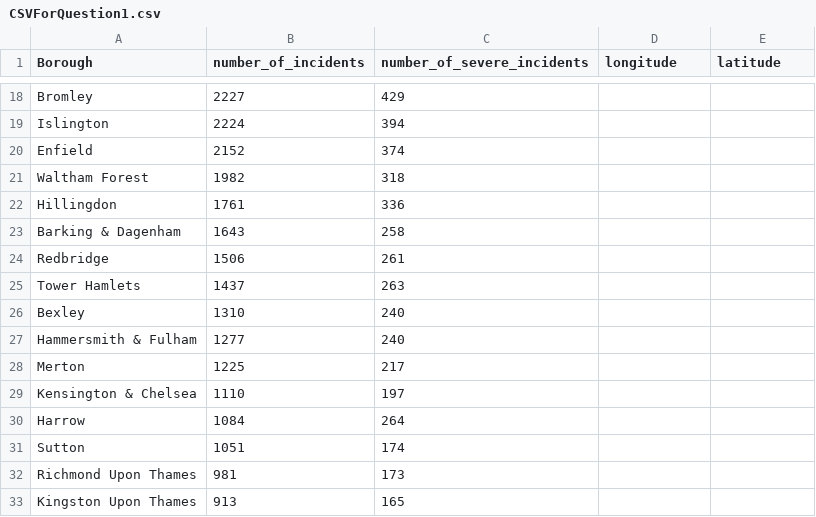
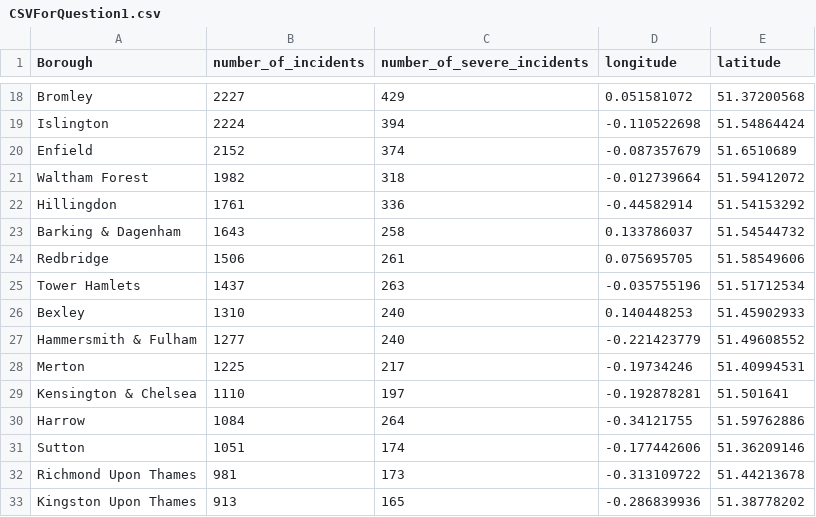
Before and after one commit to MasonLeeCity123/Data, a CSV file: CSVForQuestion1.csv, drawn as a sheet; only a part is shown, gaps mark what is left out; the diff covers the shown part only; the diff names each change by its address in the sheet, - before the commit and + after, or states it on an @@ line.

```diff
--- a/CSVForQuestion1.csv
+++ b/CSVForQuestion1.csv
-D18 (longitude): (empty)
+D18 (longitude): 0.051581072
-E18 (latitude): (empty)
+E18 (latitude): 51.37200568
-D19 (longitude): (empty)
+D19 (longitude): -0.110522698
-E19 (latitude): (empty)
+E19 (latitude): 51.54864424
-D20 (longitude): (empty)
+D20 (longitude): -0.087357679
-E20 (latitude): (empty)
+E20 (latitude): 51.6510689
-D21 (longitude): (empty)
+D21 (longitude): -0.012739664
-E21 (latitude): (empty)
+E21 (latitude): 51.59412072
-D22 (longitude): (empty)
+D22 (longitude): -0.44582914
-E22 (latitude): (empty)
+E22 (latitude): 51.54153292
-D23 (longitude): (empty)
+D23 (longitude): 0.133786037
-E23 (latitude): (empty)
+E23 (latitude): 51.54544732
-D24 (longitude): (empty)
+D24 (longitude): 0.075695705
-E24 (latitude): (empty)
+E24 (latitude): 51.58549606
-D25 (longitude): (empty)
+D25 (longitude): -0.035755196
-E25 (latitude): (empty)
+E25 (latitude): 51.51712534
-D26 (longitude): (empty)
+D26 (longitude): 0.140448253
-E26 (latitude): (empty)
+E26 (latitude): 51.45902933
-D27 (longitude): (empty)
+D27 (longitude): -0.221423779
-E27 (latitude): (empty)
+E27 (latitude): 51.49608552
-D28 (longitude): (empty)
+D28 (longitude): -0.19734246
-E28 (latitude): (empty)
+E28 (latitude): 51.40994531
-D29 (longitude): (empty)
+D29 (longitude): -0.192878281
-E29 (latitude): (empty)
+E29 (latitude): 51.501641
-D30 (longitude): (empty)
+D30 (longitude): -0.34121755
-E30 (latitude): (empty)
+E30 (latitude): 51.59762886
-D31 (longitude): (empty)
+D31 (longitude): -0.177442606
-E31 (latitude): (empty)
+E31 (latitude): 51.36209146
-D32 (longitude): (empty)
+D32 (longitude): -0.313109722
-E32 (latitude): (empty)
+E32 (latitude): 51.44213678
-D33 (longitude): (empty)
+D33 (longitude): -0.286839936
-E33 (latitude): (empty)
+E33 (latitude): 51.38778202
```
Also changed, not shown: 33 edited cells elsewhere in this file.
